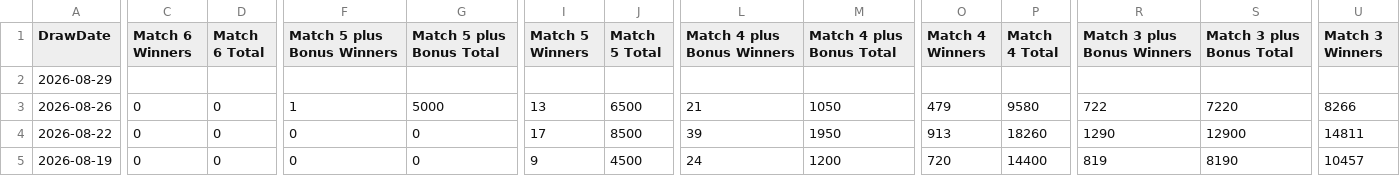
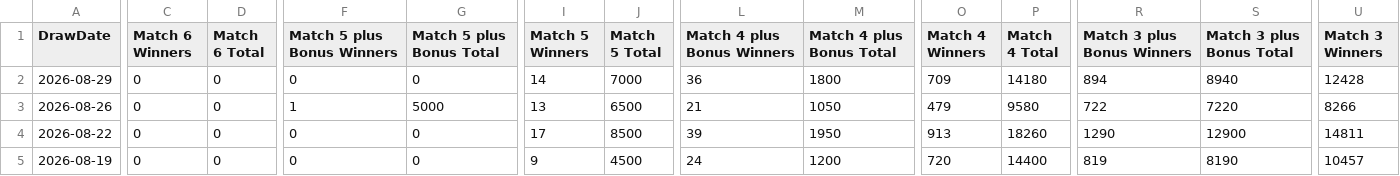
Before and after one commit to muckypaws/lottery-data, a CSV file: irish_lotto_plus1_prizes.csv, drawn as a sheet; only a part is shown, gaps mark what is left out; the diff covers the shown part only; the diff names each change by its address in the sheet, - before the commit and + after, or states it on an @@ line.

```diff
--- a/irish_lotto_plus1_prizes.csv
+++ b/irish_lotto_plus1_prizes.csv
-C2 (Match 6 Winners): (empty)
+C2 (Match 6 Winners): 0
-D2 (Match 6 Total): (empty)
+D2 (Match 6 Total): 0
-F2 (Match 5 plus Bonus Winners): (empty)
+F2 (Match 5 plus Bonus Winners): 0
-G2 (Match 5 plus Bonus Total): (empty)
+G2 (Match 5 plus Bonus Total): 0
-I2 (Match 5 Winners): (empty)
+I2 (Match 5 Winners): 14
-J2 (Match 5 Total): (empty)
+J2 (Match 5 Total): 7000
-L2 (Match 4 plus Bonus Winners): (empty)
+L2 (Match 4 plus Bonus Winners): 36
-M2 (Match 4 plus Bonus Total): (empty)
+M2 (Match 4 plus Bonus Total): 1800
-O2 (Match 4 Winners): (empty)
+O2 (Match 4 Winners): 709
-P2 (Match 4 Total): (empty)
+P2 (Match 4 Total): 14180
-R2 (Match 3 plus Bonus Winners): (empty)
+R2 (Match 3 plus Bonus Winners): 894
-S2 (Match 3 plus Bonus Total): (empty)
+S2 (Match 3 plus Bonus Total): 8940
-U2 (Match 3 Winners): (empty)
+U2 (Match 3 Winners): 12428
```
Also changed, not shown: 3 edited cells elsewhere in this file, irish_lotto_plus2_prizes.csv, irish_lotto_prizes.csv, 4 other files.
